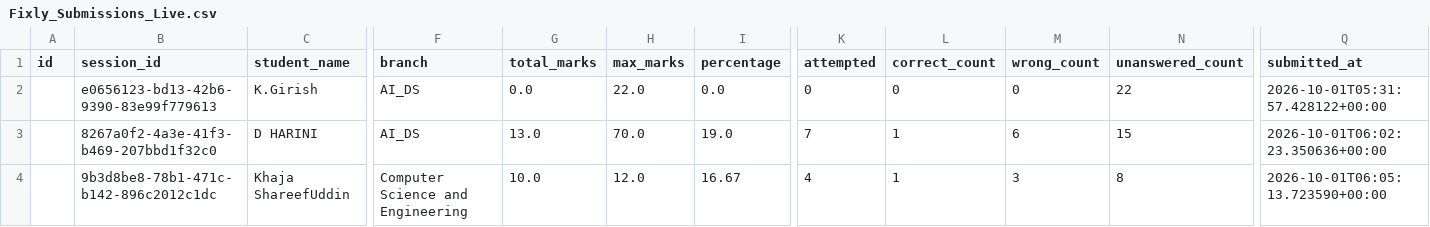
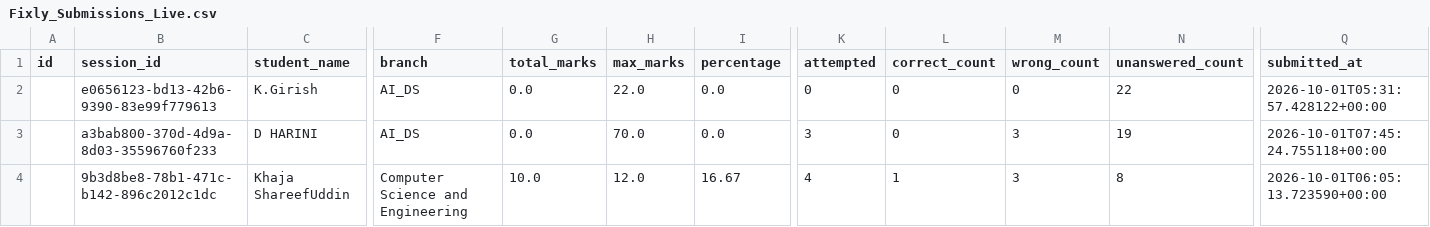
Before and after one commit to Dhanush-git-ui/learniverse-ai, a CSV file: backend/data/Fixly_Submissions_Live.csv, drawn as a sheet; only a part is shown, gaps mark what is left out; the diff names each change by its address in the sheet, - before the commit and + after, or states it on an @@ line.

```diff
--- a/backend/data/Fixly_Submissions_Live.csv
+++ b/backend/data/Fixly_Submissions_Live.csv
-B3 (session_id): 8267a0f2-4a3e-41f3-b469-207bbd1f32c0
+B3 (session_id): a3bab800-370d-4d9a-8d03-35596760f233
-G3 (total_marks): 13.0
+G3 (total_marks): 0.0
-I3 (percentage): 19.0
+I3 (percentage): 0.0
-K3 (attempted): 7
+K3 (attempted): 3
-L3 (correct_count): 1
+L3 (correct_count): 0
-M3 (wrong_count): 6
+M3 (wrong_count): 3
-N3 (unanswered_count): 15
+N3 (unanswered_count): 19
-Q3 (submitted_at): 2026-10-01T06:02:23.350636+00:00
+Q3 (submitted_at): 2026-10-01T07:45:24.755118+00:00
```
Also changed, not shown: 4 other files.
